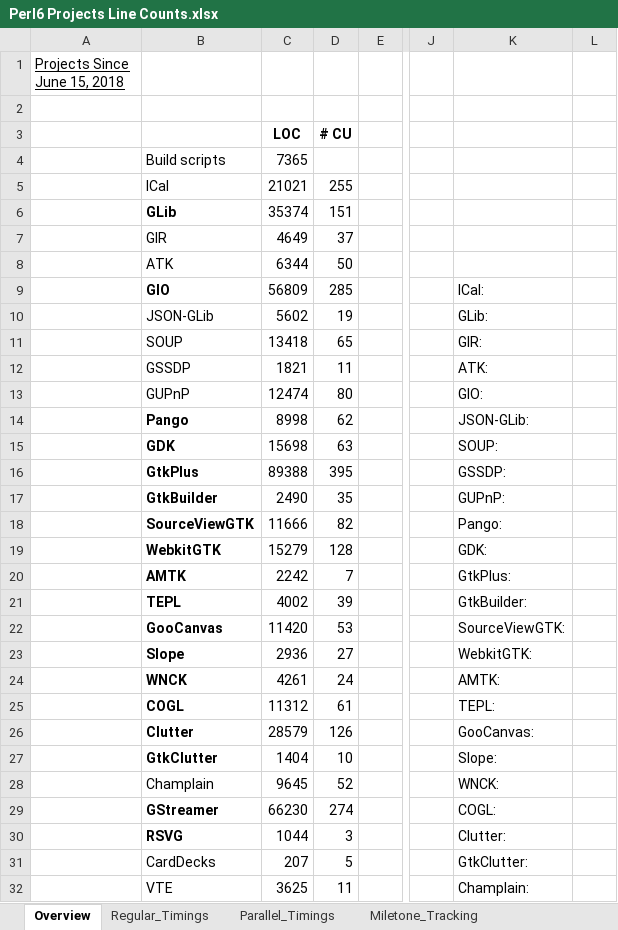
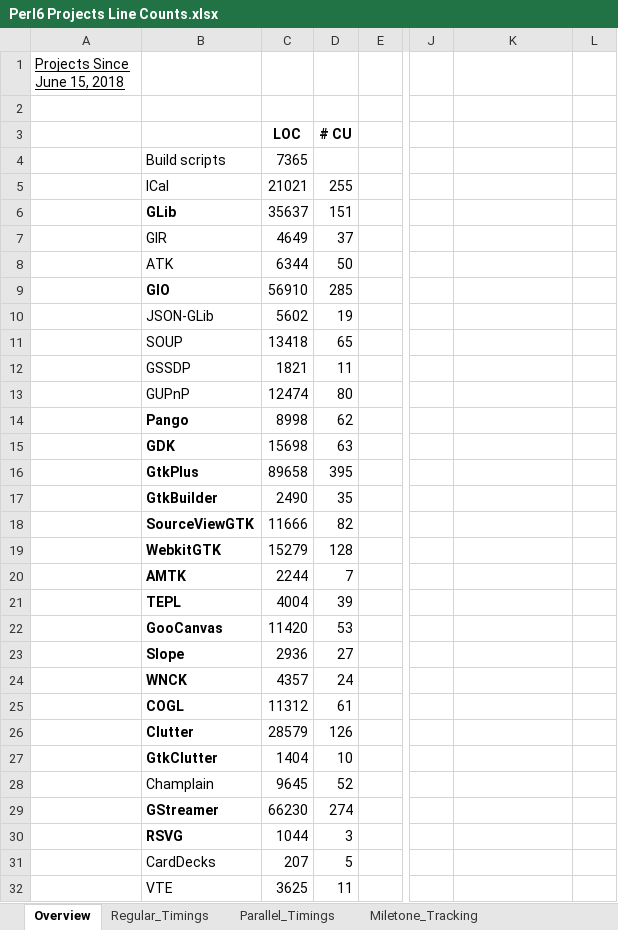
Before and after one commit to Xliff/p6-GLib, an Excel workbook: doc/Perl6 Projects Line Counts.xlsx, sheet Overview, drawn as a sheet; only a part is shown, gaps mark what is left out; values as stored, in another font and other column widths than the file's, no borders; charts and pictures not drawn; the diff covers the shown part only; the diff names each change by its address in the sheet, - before the commit and + after, or states it on an @@ line.

```diff
--- a/doc/Perl6 Projects Line Counts.xlsx (sheet Overview)
+++ b/doc/Perl6 Projects Line Counts.xlsx (sheet Overview)
-C6: 35374
+C6: 35637
-C9: 56809
+C9: 56910
-K9: ICal:
+K9: (empty)
-K10: GLib:
+K10: (empty)
-K11: GIR:
+K11: (empty)
-K12: ATK:
+K12: (empty)
-K13: GIO:
+K13: (empty)
-K14: JSON-GLib:
+K14: (empty)
-K15: SOUP:
+K15: (empty)
-C16: 89388
+C16: 89658
-K16: GSSDP:
+K16: (empty)
-K17: GUPnP:
+K17: (empty)
-K18: Pango:
+K18: (empty)
-K19: GDK:
+K19: (empty)
-C20: 2242
+C20: 2244
-K20: GtkPlus:
+K20: (empty)
-C21: 4002
+C21: 4004
-K21: GtkBuilder:
+K21: (empty)
-K22: SourceViewGTK:
+K22: (empty)
-K23: WebkitGTK:
+K23: (empty)
-C24: 4261
+C24: 4357
-K24: AMTK:
+K24: (empty)
-K25: TEPL:
+K25: (empty)
-K26: GooCanvas:
+K26: (empty)
-K27: Slope:
+K27: (empty)
-K28: WNCK:
+K28: (empty)
-K29: COGL:
+K29: (empty)
-K30: Clutter:
+K30: (empty)
-K31: GtkClutter:
+K31: (empty)
-K32: Champlain:
+K32: (empty)
```
Also changed, not shown: 5 added rows and 35 edited cells elsewhere in this sheet, formulas that keep their value, charts or pictures, 1 other file.
